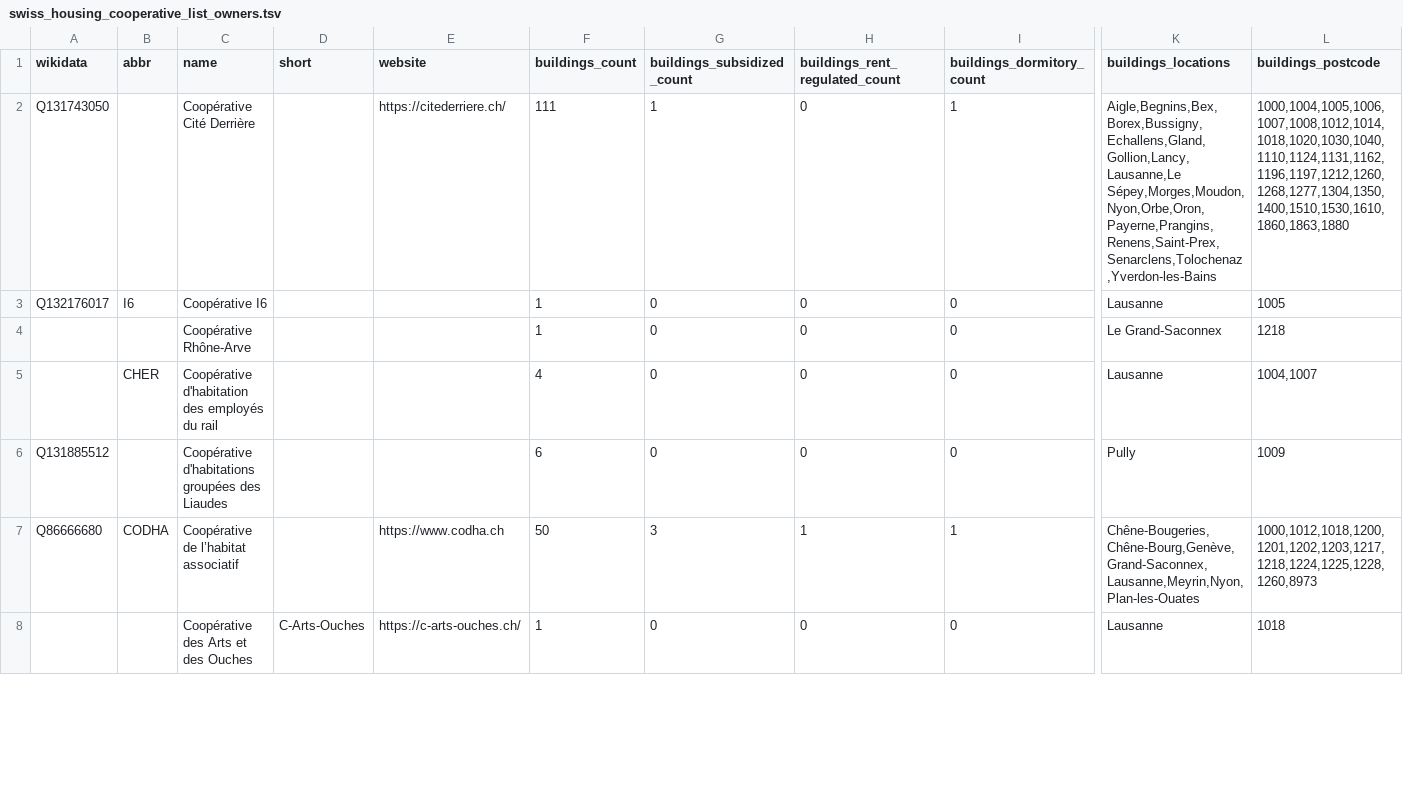
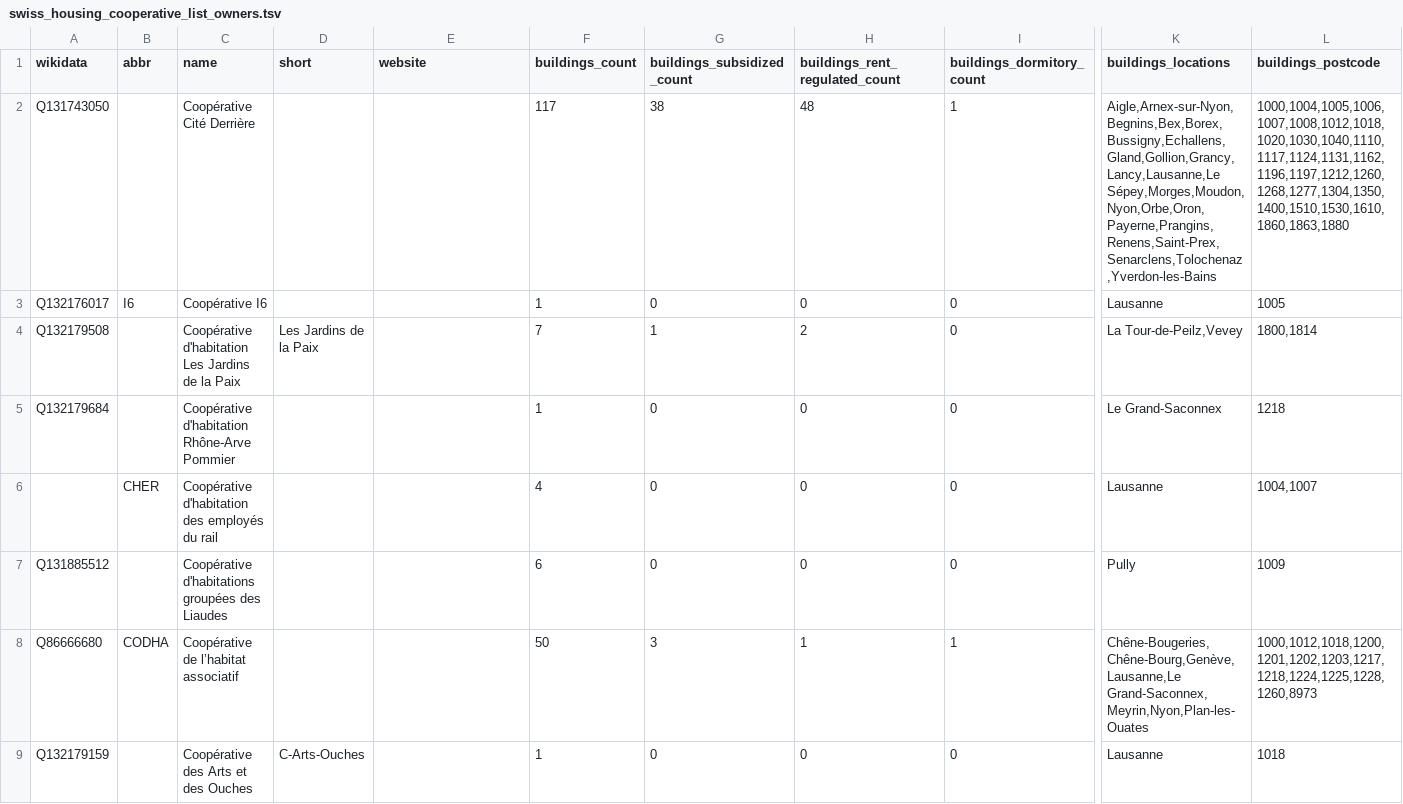
Before and after one commit to imagoiq/swiss-housing-cooperative-map, a TSV file: output/swiss_housing_cooperative_list_owners.tsv, drawn as a sheet; only a part is shown, gaps mark what is left out; addresses are those after the commit; rows hold the shown columns only; the diff covers the shown part only; the diff names each change by its address in the sheet, - before the commit and + after, or states it on an @@ line.

```diff
--- a/output/swiss_housing_cooperative_list_owners.tsv
+++ b/output/swiss_housing_cooperative_list_owners.tsv
-E2 (website): https://citederriere.ch/
+E2 (website): (empty)
-F2 (buildings_count): 111
+F2 (buildings_count): 117
-G2 (buildings_subsidized_count): 1
+G2 (buildings_subsidized_count): 38
-H2 (buildings_rent_regulated_count): 0
+H2 (buildings_rent_regulated_count): 48
-K2 (buildings_locations): Aigle,Begnins,Bex,Borex,Bussigny,Echallens,Gland,Gollion,Lancy,Lausanne,Le Sépey,Morges,Moudon,Nyon,Orbe,Oron,Payerne,Prangins,Renens,Saint-Prex,Senarclens,Tolochenaz,Yverdon-les-Bains
+K2 (buildings_locations): Aigle,Arnex-sur-Nyon,Begnins,Bex,Borex,Bussigny,Echallens,Gland,Gollion,Grancy,Lancy,Lausanne,Le Sépey,Morges,Moudon,Nyon,Orbe,Oron,Payerne,Prangins,Renens,Saint-Prex,Senarclens,Tolochenaz,Yverdon-les-Bains
-L2 (buildings_postcode): 1000,1004,1005,1006,1007,1008,1012,1014,1018,1020,1030,1040,1110,1124,1131,1162,1196,1197,1212,1260,1268,1277,1304,1350,1400,1510,1530,1610,1860,1863,1880
+L2 (buildings_postcode): 1000,1004,1005,1006,1007,1008,1012,1018,1020,1030,1040,1110,1117,1124,1131,1162,1196,1197,1212,1260,1268,1277,1304,1350,1400,1510,1530,1610,1860,1863,1880
+row 4: Q132179508 |  | Coopérative d'habitation Les Jardins de la Paix | Les Jardins de la Paix |  | 7 | 1 | 2 | 0 | La Tour-de-Peilz,Vevey | 1800,1814
-A5 (wikidata): (empty)
+A5 (wikidata): Q132179684
-C5 (name): Coopérative Rhône-Arve
+C5 (name): Coopérative d'habitation Rhône-Arve Pommier
-E8 (website): https://www.codha.ch
+E8 (website): (empty)
-K8 (buildings_locations): Chêne-Bougeries,Chêne-Bourg,Genève,Grand-Saconnex,Lausanne,Meyrin,Nyon,Plan-les-Ouates
+K8 (buildings_locations): Chêne-Bougeries,Chêne-Bourg,Genève,Lausanne,Le Grand-Saconnex,Meyrin,Nyon,Plan-les-Ouates
-A9 (wikidata): (empty)
+A9 (wikidata): Q132179159
-E9 (website): https://c-arts-ouches.ch/
+E9 (website): (empty)
```
Also changed, not shown: 2 added rows, 3 removed rows and 26 edited cells elsewhere in this file, 4 other files.
